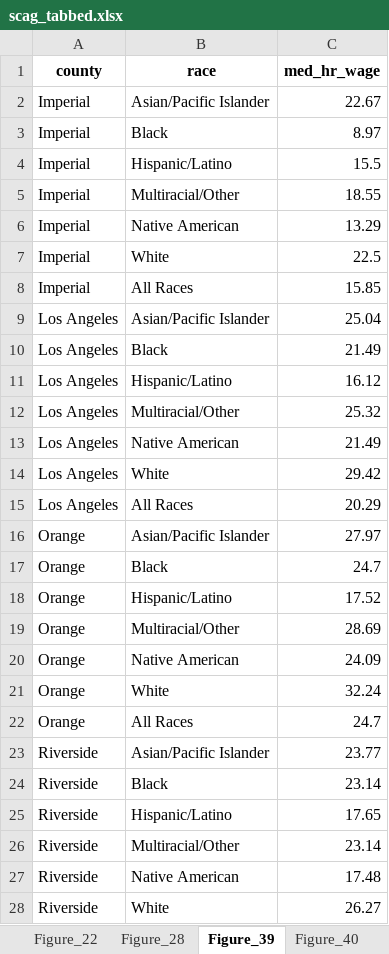
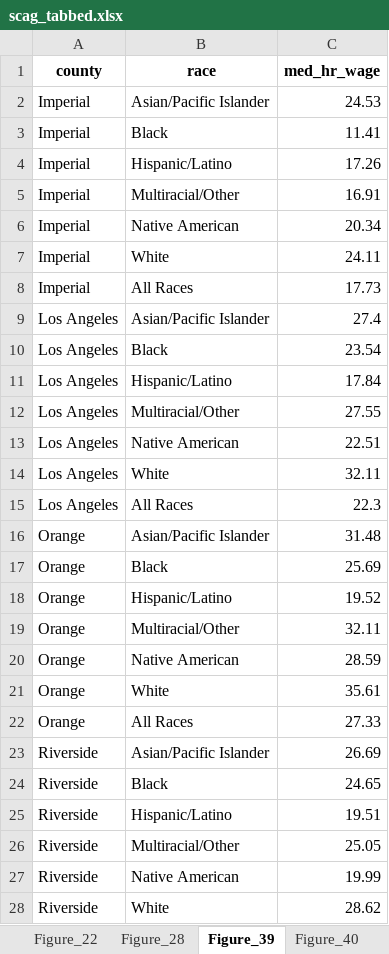
Before and after one commit to zcrowleyTheMark/zack_SCAG_data_task, an Excel workbook: output/scag_tabbed.xlsx, sheet Figure_39, drawn as a sheet; only a part is shown; values as stored, in another font and other column widths than the file's, no borders; the diff covers the shown part only; the diff names each change by its address in the sheet, - before the commit and + after, or states it on an @@ line.

```diff
--- a/output/scag_tabbed.xlsx (sheet Figure_39)
+++ b/output/scag_tabbed.xlsx (sheet Figure_39)
-C2 (med_hr_wage): 22.67
+C2 (med_hr_wage): 24.53
-C3 (med_hr_wage): 8.97
+C3 (med_hr_wage): 11.41
-C4 (med_hr_wage): 15.5
+C4 (med_hr_wage): 17.26
-C5 (med_hr_wage): 18.55
+C5 (med_hr_wage): 16.91
-C6 (med_hr_wage): 13.29
+C6 (med_hr_wage): 20.34
-C7 (med_hr_wage): 22.5
+C7 (med_hr_wage): 24.11
-C8 (med_hr_wage): 15.85
+C8 (med_hr_wage): 17.73
-C9 (med_hr_wage): 25.04
+C9 (med_hr_wage): 27.4
-C10 (med_hr_wage): 21.49
+C10 (med_hr_wage): 23.54
-C11 (med_hr_wage): 16.12
+C11 (med_hr_wage): 17.84
-C12 (med_hr_wage): 25.32
+C12 (med_hr_wage): 27.55
-C13 (med_hr_wage): 21.49
+C13 (med_hr_wage): 22.51
-C14 (med_hr_wage): 29.42
+C14 (med_hr_wage): 32.11
-C15 (med_hr_wage): 20.29
+C15 (med_hr_wage): 22.3
-C16 (med_hr_wage): 27.97
+C16 (med_hr_wage): 31.48
-C17 (med_hr_wage): 24.7
+C17 (med_hr_wage): 25.69
-C18 (med_hr_wage): 17.52
+C18 (med_hr_wage): 19.52
-C19 (med_hr_wage): 28.69
+C19 (med_hr_wage): 32.11
-C20 (med_hr_wage): 24.09
+C20 (med_hr_wage): 28.59
-C21 (med_hr_wage): 32.24
+C21 (med_hr_wage): 35.61
-C22 (med_hr_wage): 24.7
+C22 (med_hr_wage): 27.33
-C23 (med_hr_wage): 23.77
+C23 (med_hr_wage): 26.69
-C24 (med_hr_wage): 23.14
+C24 (med_hr_wage): 24.65
-C25 (med_hr_wage): 17.65
+C25 (med_hr_wage): 19.51
-C26 (med_hr_wage): 23.14
+C26 (med_hr_wage): 25.05
-C27 (med_hr_wage): 17.48
+C27 (med_hr_wage): 19.99
-C28 (med_hr_wage): 26.27
+C28 (med_hr_wage): 28.62
```
Also changed, not shown: 22 edited cells elsewhere in this sheet, sheet Education, sheet Figure_7, sheet Figure_19, sheet Figure_28, sheet Figure_41, sheet Poverty_HH, 16 more sheets, 26 other files.
